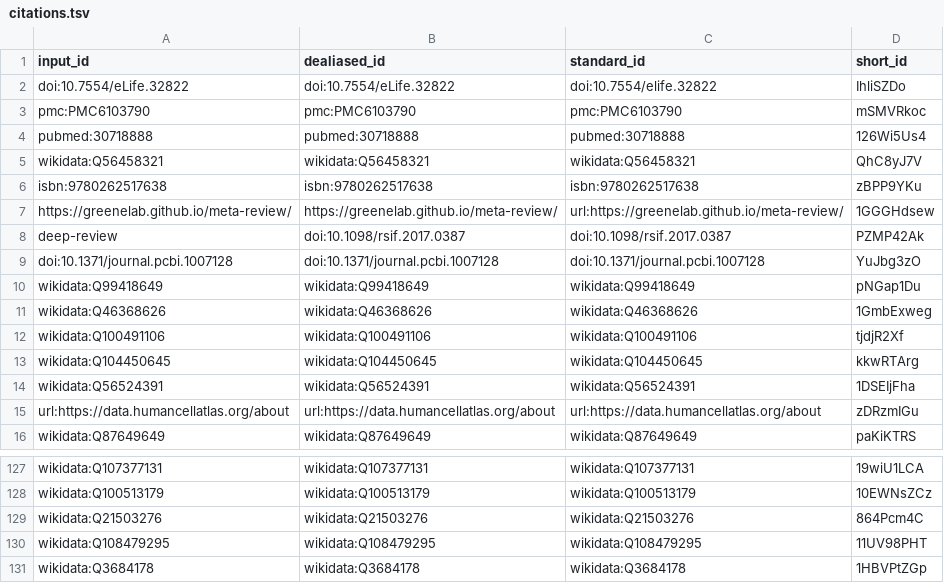
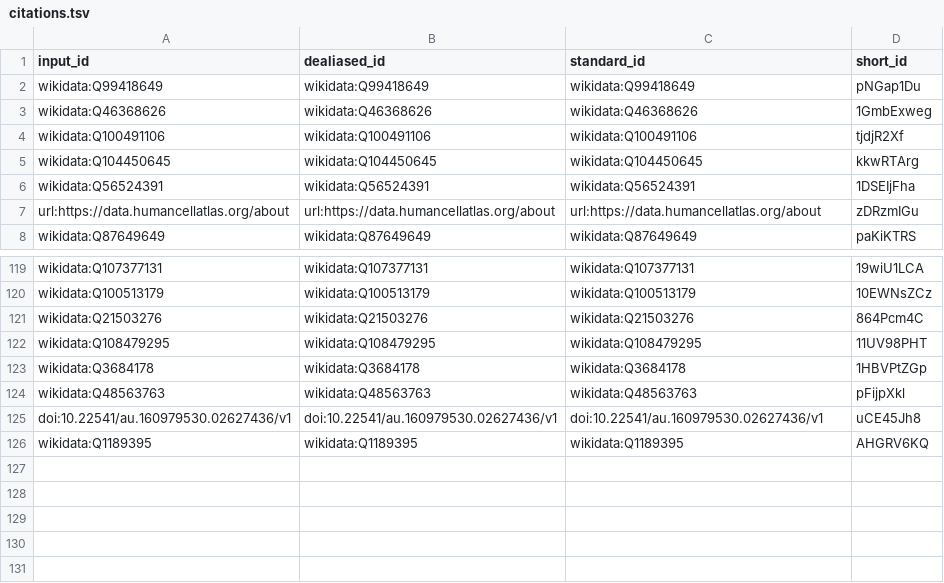
Before and after one commit to lubianat/quali_phd, a TSV file: citations.tsv, drawn as a sheet; only a part is shown, gaps mark what is left out; removed rows and columns are numbered as before the commit, all else as after; the diff names each change by its address in the sheet, - before the commit and + after, or states it on an @@ line.

Commit message:
Start scribbling results [ci skip]
This build is based on
https://github.com/lubianat/quali_phd/commit/151b5e7964052eebb87e053dc74b15fd6a4dcc89.

This commit was created by the following CI build and job:
https://github.com/lubianat/quali_phd/commit/151b5e7964052eebb87e053dc74b15fd6a4dcc89/checks
https://github.com/lubianat/quali_phd/actions/runs/1521400678

```diff
--- a/citations.tsv
+++ b/citations.tsv
-row 2: doi:10.7554/eLife.32822 | doi:10.7554/eLife.32822 | doi:10.7554/elife.32822 | IhliSZDo
-row 3: pmc:PMC6103790 | pmc:PMC6103790 | pmc:PMC6103790 | mSMVRkoc
-row 4: pubmed:30718888 | pubmed:30718888 | pubmed:30718888 | 126Wi5Us4
-row 5: wikidata:Q56458321 | wikidata:Q56458321 | wikidata:Q56458321 | QhC8yJ7V
-row 6: isbn:9780262517638 | isbn:9780262517638 | isbn:9780262517638 | zBPP9YKu
-row 7: https://greenelab.github.io/meta-review/ | https://greenelab.github.io/meta-review/ | url:https://greenelab.github.io/meta-review/ | 1GGGHdsew
-row 8: deep-review | doi:10.1098/rsif.2017.0387 | doi:10.1098/rsif.2017.0387 | PZMP42Ak
-row 9: doi:10.1371/journal.pcbi.1007128 | doi:10.1371/journal.pcbi.1007128 | doi:10.1371/journal.pcbi.1007128 | YuJbg3zO
+row 124: wikidata:Q48563763 | wikidata:Q48563763 | wikidata:Q48563763 | pFijpXkl
+row 125: doi:10.22541/au.160979530.02627436/v1 | doi:10.22541/au.160979530.02627436/v1 | doi:10.22541/au.160979530.02627436/v1 | uCE45Jh8
+row 126: wikidata:Q1189395 | wikidata:Q1189395 | wikidata:Q1189395 | AHGRV6KQ
```
Also changed, not shown: 7 other files.
